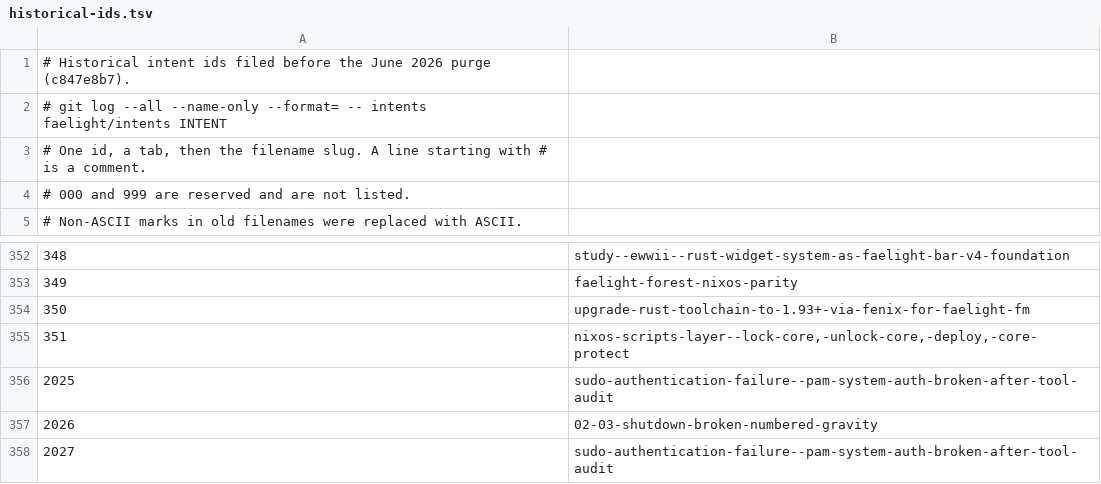
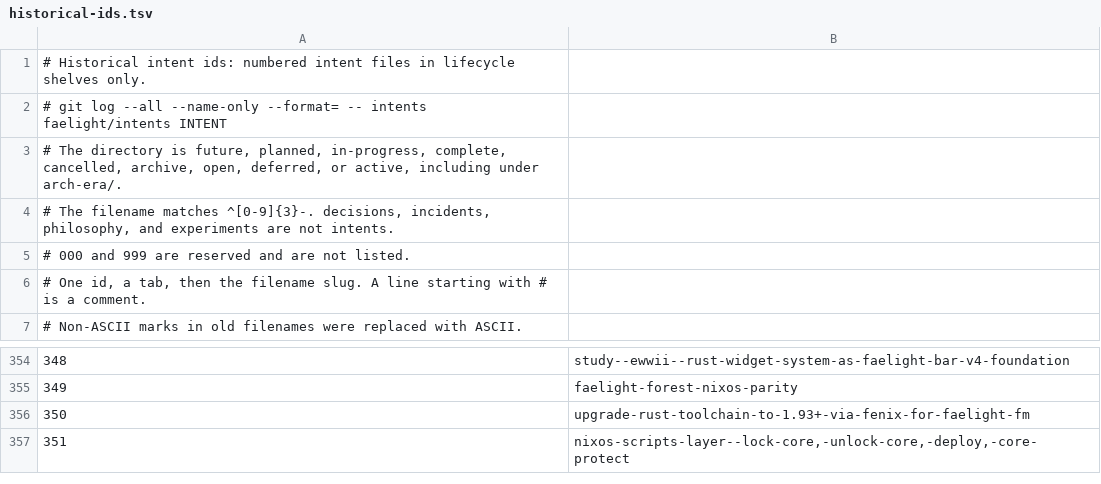
Before and after one commit to WidkidoneR2/0-Core, a TSV file: zero/intents/historical-ids.tsv, drawn as a sheet; only a part is shown, gaps mark what is left out; removed rows and columns are numbered as before the commit, all else as after; the diff names each change by its address in the sheet, - before the commit and + after, or states it on an @@ line.

```diff
--- a/zero/intents/historical-ids.tsv
+++ b/zero/intents/historical-ids.tsv
+row 1: # Historical intent ids: numbered intent files in lifecycle shelves only.
+row 2: # git log --all --name-only --format= -- intents faelight/intents INTENT
@@ column A renumbered between rows 3 and 6 @@
-row 356: 2025 | sudo-authentication-failure--pam-system-auth-broken-after-tool-audit
-row 357: 2026 | 02-03-shutdown-broken-numbered-gravity
-row 358: 2027 | sudo-authentication-failure--pam-system-auth-broken-after-tool-audit
```
Also changed, not shown: 1 other file.
